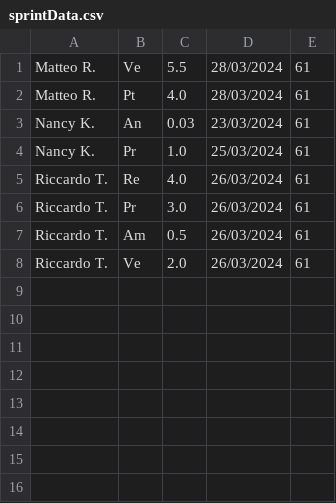
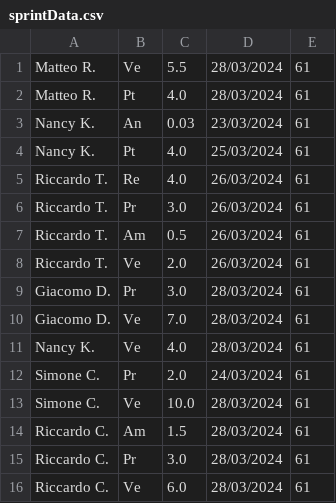
Before and after one commit to SWATEngineering/Docs, a CSV file: src/3_PB/PianoDiProgetto/sprintData/Sprint#14/sprintData.csv, drawn as a sheet.

```diff
--- a/src/3_PB/PianoDiProgetto/sprintData/Sprint#14/sprintData.csv
+++ b/src/3_PB/PianoDiProgetto/sprintData/Sprint#14/sprintData.csv
@@ -3,3 +3,3 @@ Matteo R.,Pt,4.0,28/03/2024,61
 Nancy K.,An,0.03,23/03/2024,61
-Nancy K.,Pr,1.0,25/03/2024,61
+Nancy K.,Pt,4.0,25/03/2024,61
 Riccardo T.,Re,4.0,26/03/2024,61
@@ -8 +8,9 @@ Riccardo T.,Am,0.5,26/03/2024,61
 Riccardo T.,Ve,2.0,26/03/2024,61
+Giacomo D.,Pr,3.0,28/03/2024,61
+Giacomo D.,Ve,7.0,28/03/2024,61
+Nancy K.,Ve,4.0,28/03/2024,61
+Simone C.,Pr,2.0,24/03/2024,61
+Simone C.,Ve,10.0,28/03/2024,61
+Riccardo C.,Am,1.5,28/03/2024,61
+Riccardo C.,Pr,3.0,28/03/2024,61
+Riccardo C.,Ve,6.0,28/03/2024,61
```
Also changed, not shown: src/3_PB/PianoDiProgetto/sprintData/Sprint#14/RendicontazioneOre.csv, 20 other files.
